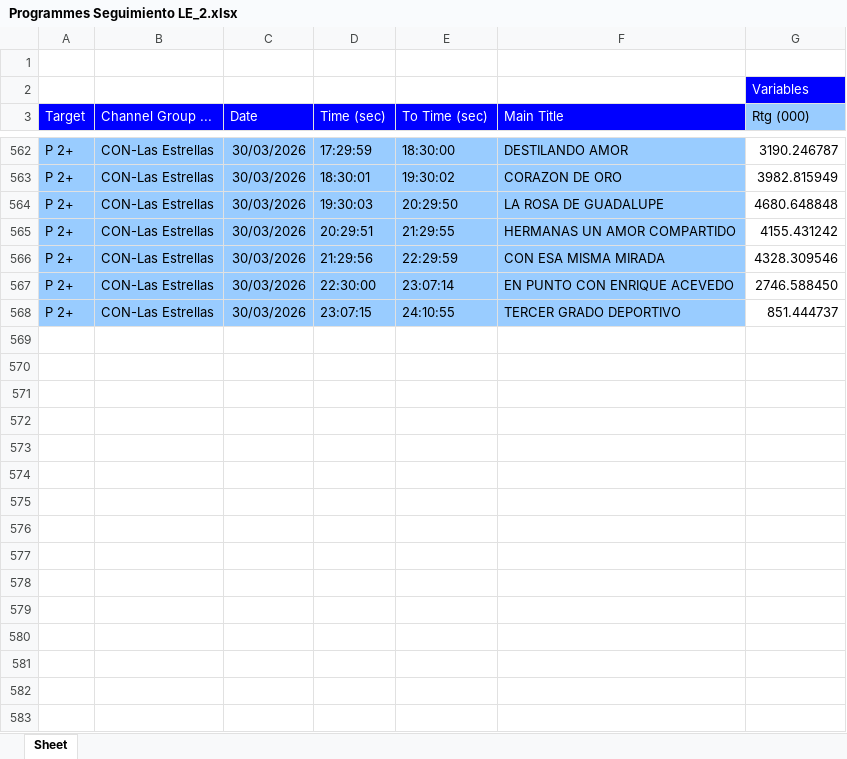
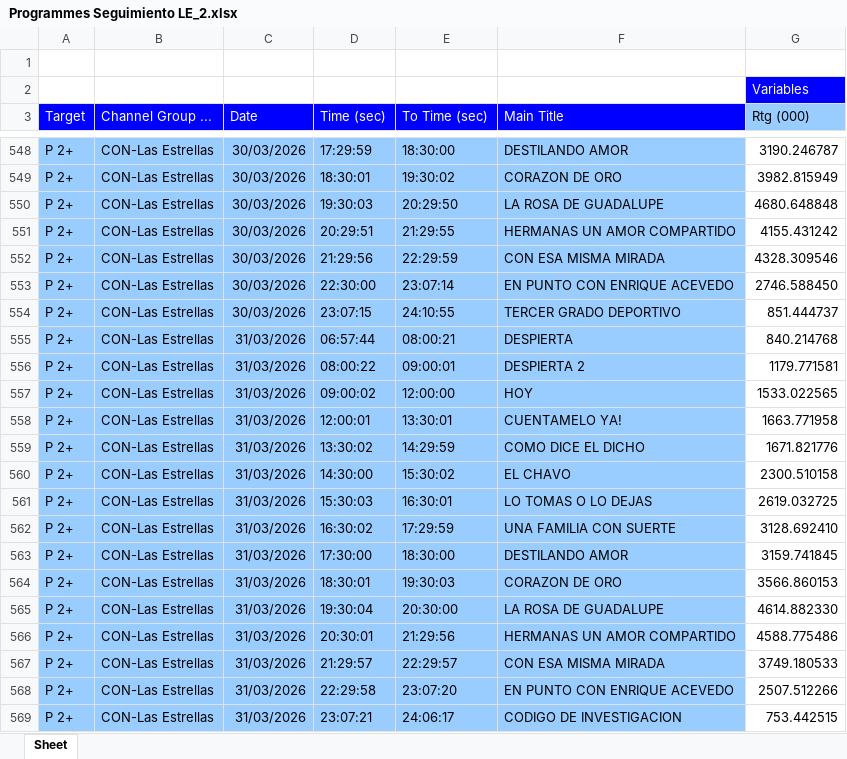
Before and after one commit to moonkey1995/Seguimiento-LE, an Excel workbook: Programmes Seguimiento LE_2.xlsx, sheet Sheet, drawn as a sheet; only a part is shown, gaps mark what is left out; values as stored, in another font and other column widths than the file's, no borders; the diff covers the shown part only; the diff names each change by its address in the sheet, - before the commit and + after, or states it on an @@ line.

```diff
--- a/Programmes Seguimiento LE_2.xlsx (sheet Sheet)
+++ b/Programmes Seguimiento LE_2.xlsx (sheet Sheet)
+row 555: P 2+ | CON-Las Estrellas | 31/03/2026 | 06:57:44 | 08:00:21 | DESPIERTA | 840.214768
+row 556: P 2+ | CON-Las Estrellas | 31/03/2026 | 08:00:22 | 09:00:01 | DESPIERTA 2 | 1179.771581
+row 557: P 2+ | CON-Las Estrellas | 31/03/2026 | 09:00:02 | 12:00:00 | HOY | 1533.022565
+row 558: P 2+ | CON-Las Estrellas | 31/03/2026 | 12:00:01 | 13:30:01 | CUENTAMELO YA! | 1663.771958
+row 559: P 2+ | CON-Las Estrellas | 31/03/2026 | 13:30:02 | 14:29:59 | COMO DICE EL DICHO | 1671.821776
+row 560: P 2+ | CON-Las Estrellas | 31/03/2026 | 14:30:00 | 15:30:02 | EL CHAVO | 2300.510158
+row 561: P 2+ | CON-Las Estrellas | 31/03/2026 | 15:30:03 | 16:30:01 | LO TOMAS O LO DEJAS | 2619.032725
+row 562: P 2+ | CON-Las Estrellas | 31/03/2026 | 16:30:02 | 17:29:59 | UNA FAMILIA CON SUERTE | 3128.692410
+row 563: P 2+ | CON-Las Estrellas | 31/03/2026 | 17:30:00 | 18:30:00 | DESTILANDO AMOR | 3159.741845
+row 564: P 2+ | CON-Las Estrellas | 31/03/2026 | 18:30:01 | 19:30:03 | CORAZON DE ORO | 3566.860153
+row 565: P 2+ | CON-Las Estrellas | 31/03/2026 | 19:30:04 | 20:30:00 | LA ROSA DE GUADALUPE | 4614.882330
+row 566: P 2+ | CON-Las Estrellas | 31/03/2026 | 20:30:01 | 21:29:56 | HERMANAS UN AMOR COMPARTIDO | 4588.775486
+row 567: P 2+ | CON-Las Estrellas | 31/03/2026 | 21:29:57 | 22:29:57 | CON ESA MISMA MIRADA | 3749.180533
+row 568: P 2+ | CON-Las Estrellas | 31/03/2026 | 22:29:58 | 23:07:20 | EN PUNTO CON ENRIQUE ACEVEDO | 2507.512266
+row 569: P 2+ | CON-Las Estrellas | 31/03/2026 | 23:07:21 | 24:06:17 | CODIGO DE INVESTIGACION | 753.442515
```
Also changed, not shown: 14 removed rows elsewhere in this sheet, 1 other file.
